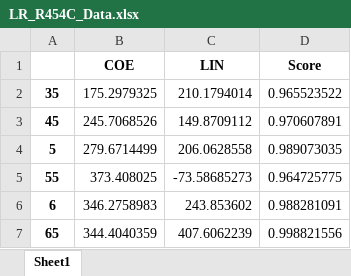
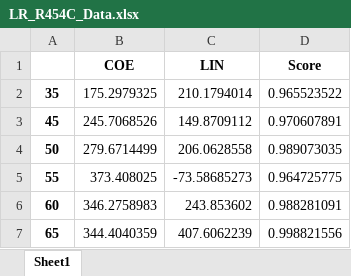
Before and after one commit to Moschi96/MoschEnterprise, an Excel workbook: Calculation/Calculation_Data/Nachbearbeitet/LR_R454C_Data.xlsx, sheet Sheet1, drawn as a sheet; values as stored, in another font and other column widths than the file's, no borders; the diff names each change by its address in the sheet, - before the commit and + after, or states it on an @@ line.

```diff
--- a/Calculation/Calculation_Data/Nachbearbeitet/LR_R454C_Data.xlsx (sheet Sheet1)
+++ b/Calculation/Calculation_Data/Nachbearbeitet/LR_R454C_Data.xlsx (sheet Sheet1)
-A4: 5
+A4: 50
-A6: 6
+A6: 60
```
Also changed, not shown: Calculation/Calculation_Data/Nachbearbeitet/LR_R290_Data.xlsx, Calculation/Calculation_Data/Nachbearbeitet/LR_R32_Data.xlsx, 10 other files.
